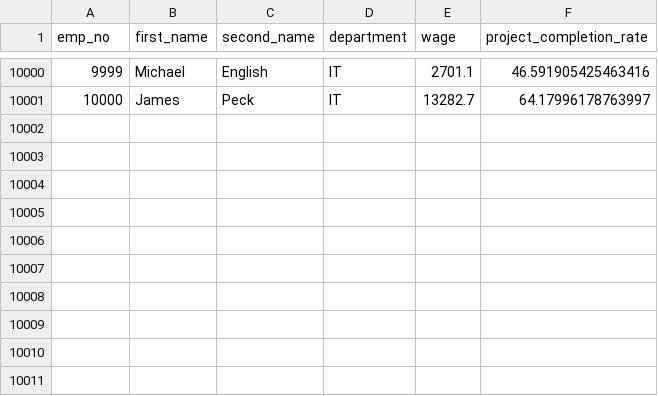
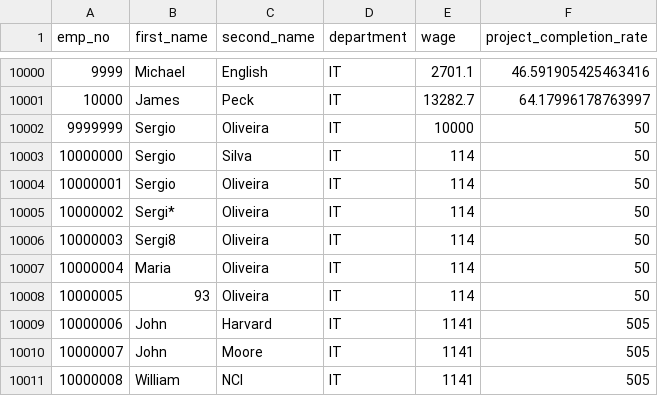
Before and after one commit to sergio-oliveira-br/taba-algorithms-and-advanced-programming, a CSV file: tabaaap/Staff_sorted_column_1.csv, drawn as a sheet; only a part is shown, gaps mark what is left out.

```diff
--- a/tabaaap/Staff_sorted_column_1.csv
+++ b/tabaaap/Staff_sorted_column_1.csv
@@ -10001 +10001,11 @@ emp_no,first_name,second_name,department,wage,project_completion_rate
 10000,James,Peck,IT,13282.7,64.17996178763997
+9999999,Sergio,Oliveira,IT,10000,50
+10000000,Sergio,Silva,IT,114,50
+10000001,Sergio,Oliveira,IT,114,50
+10000002,Sergi*,Oliveira,IT,114,50
+10000003,Sergi8,Oliveira,IT,114,50
+10000004,Maria,Oliveira,IT,114,50
+10000005,93,Oliveira,IT,114,50
+10000006,John,Harvard,IT,1141,505
+10000007,John,Moore,IT,1141,505
+10000008,William,NCI,IT,1141,505
```
Also changed, not shown: tabaaap/Staff.csv, tabaaap/Staff_sorted_column_2.csv, 11 other files.
